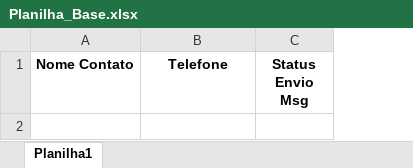
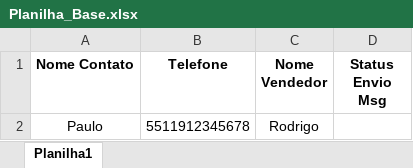
Before and after one commit to paulo-victor-dev/Bot-Envio-Mensagens-Whatsapp, an Excel workbook: Planilha_Base/Planilha_Base.xlsx, sheet Planilha1, drawn as a sheet; values as stored, in another font and other column widths than the file's, no borders; the diff names each change by its address in the sheet, - before the commit and + after, or states it on an @@ line.

```diff
--- a/Planilha_Base/Planilha_Base.xlsx (sheet Planilha1)
+++ b/Planilha_Base/Planilha_Base.xlsx (sheet Planilha1)
+column C (Nome Vendedor), empty
+row 2: Paulo | 5511912345678 | Rodrigo
```
Also changed, not shown: 3 other files.
